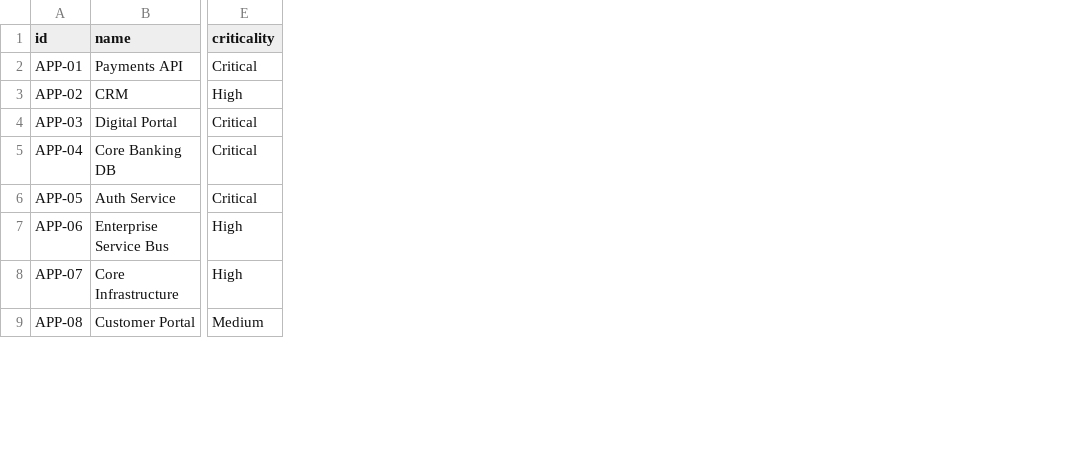
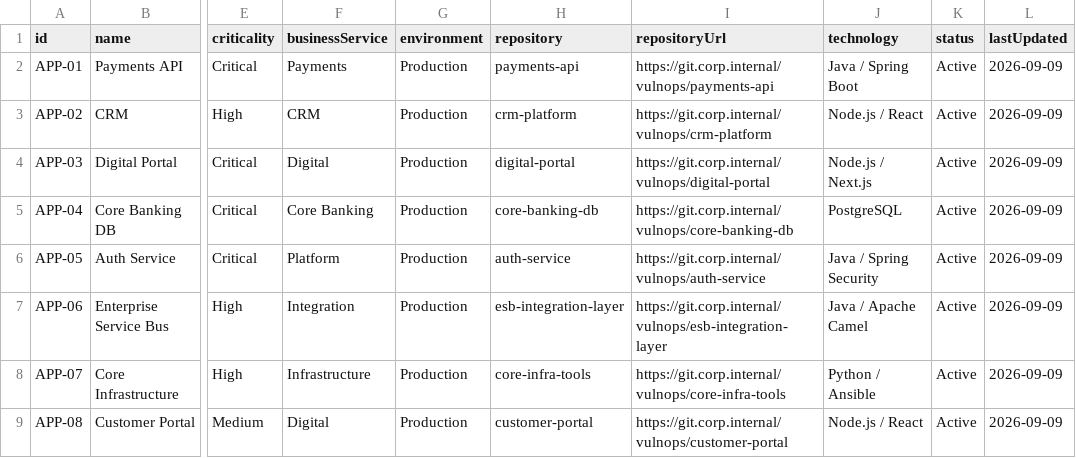
Before and after one commit to Tanmay-dgliger/vulnaops_app, a CSV file: data/csv/applications.csv, drawn as a sheet; only a part is shown, gaps mark what is left out; the diff names each change by its address in the sheet, - before the commit and + after, or states it on an @@ line.

```diff
--- a/data/csv/applications.csv
+++ b/data/csv/applications.csv
+column F (businessService), rows 2-9: Payments | CRM | Digital | Core Banking | Platform | Integration | Infrastructure | Digital
+column G (environment), rows 2-9: all Production
+column H (repository), rows 2-9: payments-api | crm-platform | digital-portal | core-banking-db | auth-service | esb-integration-layer | core-infra-tools | customer-portal
+column I (repositoryUrl), rows 2-9: https://git.corp.internal/vulnops/payments-api | https://git.corp.internal/vulnops/crm-platform | https://git.corp.internal/vulnops/digital-portal | https://git.corp.internal/vulnops/core-banking-db | https://git.corp.internal/vulnops/auth-service | https://git.corp.internal/vulnops/esb-integration-layer | https://git.corp.internal/vulnops/core-infra-tools | https://git.corp.internal/vulnops/customer-portal
+column J (technology), rows 2-9: Java / Spring Boot | Node.js / React | Node.js / Next.js | PostgreSQL | Java / Spring Security | Java / Apache Camel | Python / Ansible | Node.js / React
+column K (status), rows 2-9: all Active
+column L (lastUpdated), rows 2-9: all 2026-09-09
```
Also changed, not shown: data/csv/vulnerabilities.csv, 41 other files.
